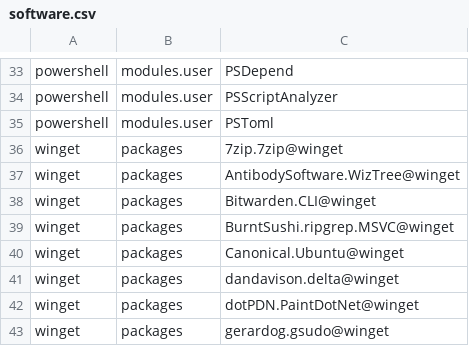
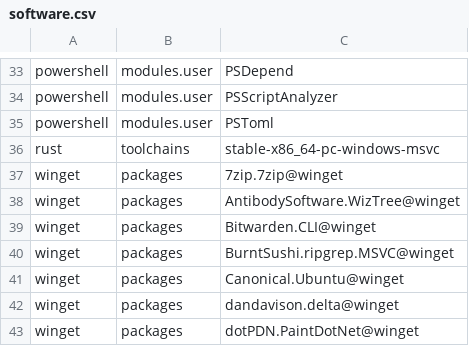
Before and after one commit to lancra/dotfiles, a CSV file: .local/share/machine/excalibur/software.csv, drawn as a sheet; only a part is shown, gaps mark what is left out; the shorter side is filled out with more unchanged rows; the diff names each change by its address in the sheet, - before the commit and + after, or states it on an @@ line.

Commit message:
excalibur: add stable msvc rust toolchain

```diff
--- a/.local/share/machine/excalibur/software.csv
+++ b/.local/share/machine/excalibur/software.csv
+row 36: rust | toolchains | stable-x86_64-pc-windows-msvc
```
